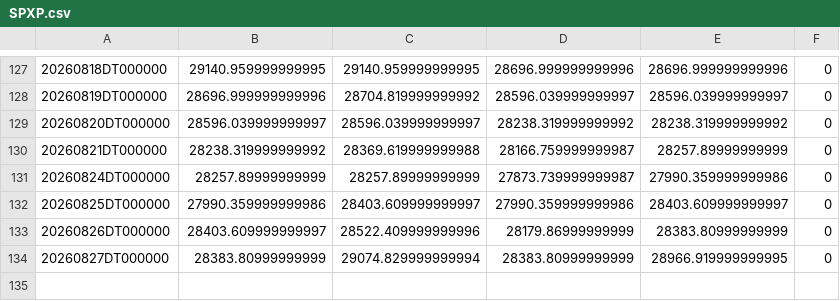
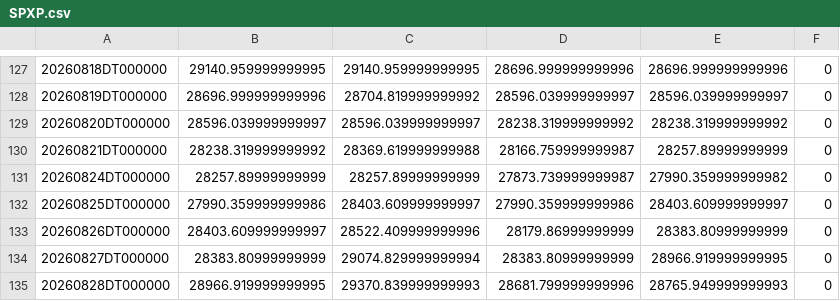
Before and after one commit to ymunwes/seed_youngDreamer_strategies, a CSV file: data/SPXP.csv, drawn as a sheet; only a part is shown, gaps mark what is left out.

```diff
--- a/data/SPXP.csv
+++ b/data/SPXP.csv
@@ -130,3 +130,3 @@
 20260821DT000000,28238.319999999992,28369.619999999988,28166.759999999987,28257.89999999999,0
-20260824DT000000,28257.89999999999,28257.89999999999,27873.739999999987,27990.359999999986,0
+20260824DT000000,28257.89999999999,28257.89999999999,27873.739999999987,27990.359999999982,0
 20260825DT000000,27990.359999999986,28403.609999999997,27990.359999999986,28403.609999999997,0
@@ -134 +134,2 @@
 20260827DT000000,28383.80999999999,29074.829999999994,28383.80999999999,28966.919999999995,0
+20260828DT000000,28966.919999999995,29370.839999999993,28681.799999999996,28765.949999999993,0
```
Also changed, not shown: data/2PQ3.csv, data/QQQI.csv, 18 other files.
